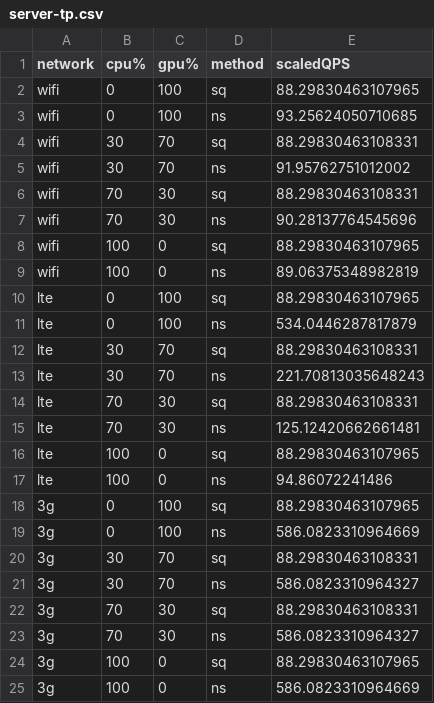
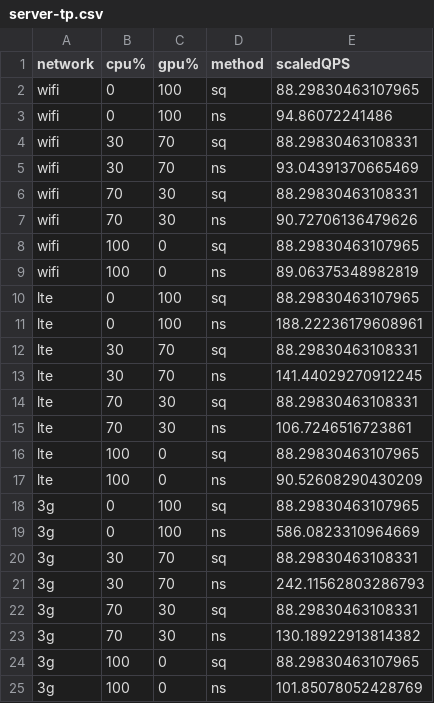
Before and after one commit to ypkang/BigHouse, a CSV file: result/server-tp.csv, drawn as a sheet.

Commit message:
save tp csv

```diff
--- a/result/server-tp.csv
+++ b/result/server-tp.csv
@@ -2,7 +2,7 @@ network,cpu%,gpu%,method,scaledQPS
 wifi,0,100,sq,88.29830463107965
-wifi,0,100,ns,93.25624050710685
+wifi,0,100,ns,94.86072241486
 wifi,30,70,sq,88.29830463108331
-wifi,30,70,ns,91.95762751012002
+wifi,30,70,ns,93.04391370665469
 wifi,70,30,sq,88.29830463108331
-wifi,70,30,ns,90.28137764545696
+wifi,70,30,ns,90.72706136479626
 wifi,100,0,sq,88.29830463107965
@@ -10,9 +10,9 @@ wifi,100,0,ns,89.06375348982819
 lte,0,100,sq,88.29830463107965
-lte,0,100,ns,534.0446287817879
+lte,0,100,ns,188.22236179608961
 lte,30,70,sq,88.29830463108331
-lte,30,70,ns,221.70813035648243
+lte,30,70,ns,141.44029270912245
 lte,70,30,sq,88.29830463108331
-lte,70,30,ns,125.12420662661481
+lte,70,30,ns,106.7246516723861
 lte,100,0,sq,88.29830463107965
-lte,100,0,ns,94.86072241486
+lte,100,0,ns,90.52608290430209
 3g,0,100,sq,88.29830463107965
@@ -20,6 +20,6 @@ lte,100,0,ns,94.86072241486
 3g,30,70,sq,88.29830463108331
-3g,30,70,ns,586.0823310964327
+3g,30,70,ns,242.11562803286793
 3g,70,30,sq,88.29830463108331
-3g,70,30,ns,586.0823310964327
+3g,70,30,ns,130.18922913814382
 3g,100,0,sq,88.29830463107965
-3g,100,0,ns,586.0823310964669
+3g,100,0,ns,101.85078052428769
```
